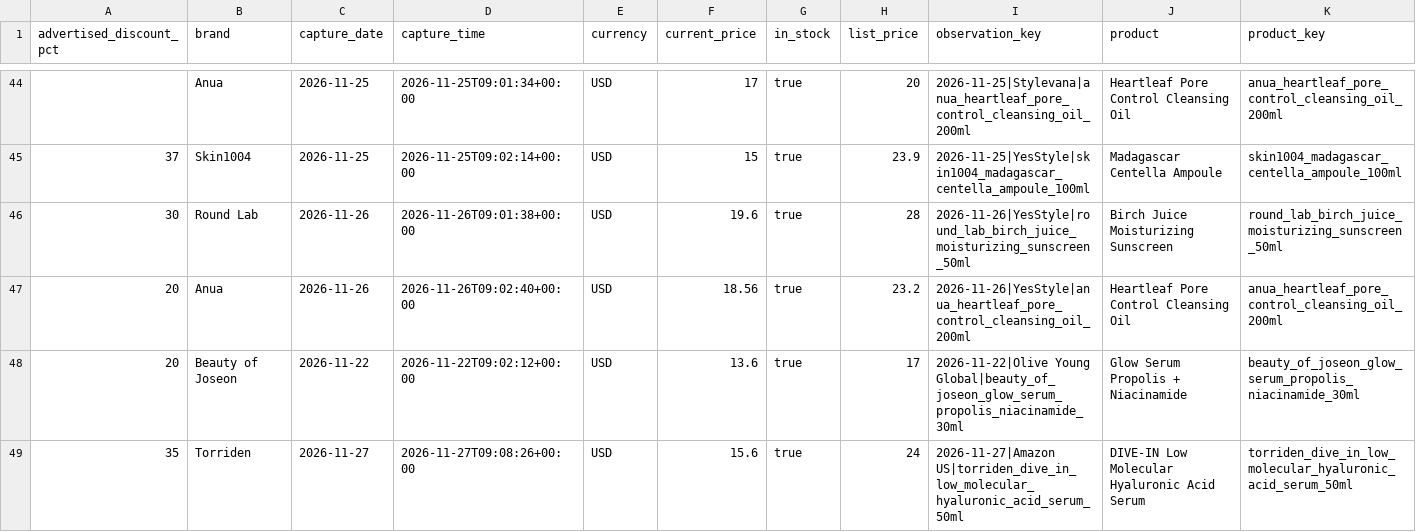
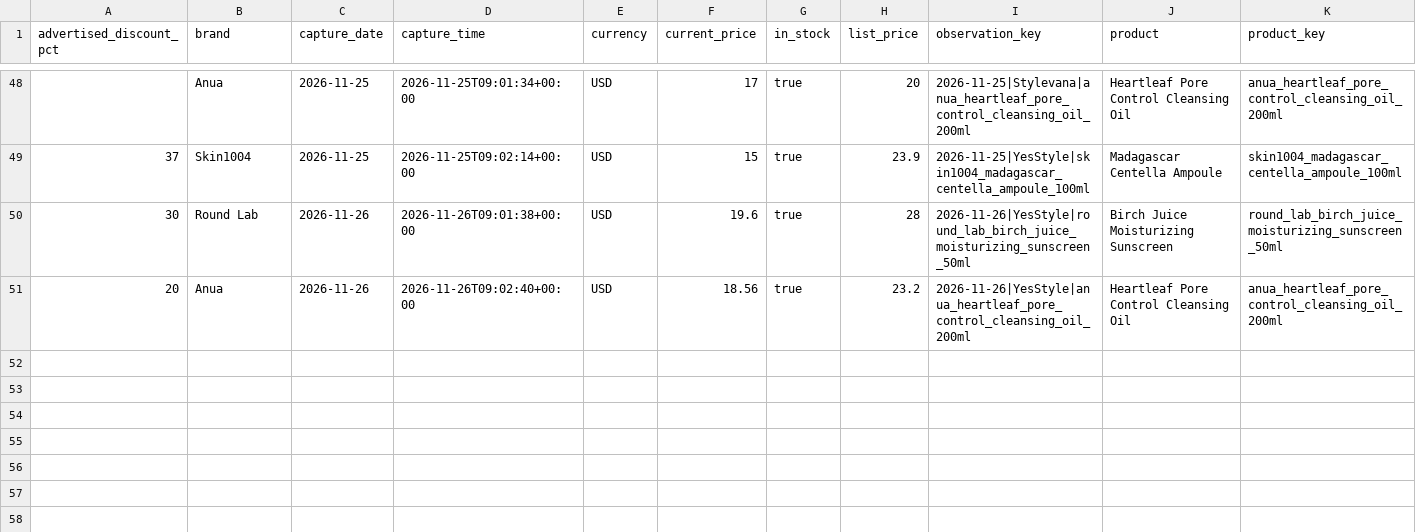
Before and after one commit to jsonifyco/public-datasets, a CSV file: datasets/k-beauty-daily-price-tracker-05b714f9dbe0/outputs/36aefab1c219/prices-fe81f9390ffe/sample.csv, drawn as a sheet; only a part is shown, gaps mark what is left out; removed rows and columns are numbered as before the commit, all else as after; rows hold the shown columns only; the diff covers the shown part only; the diff names each change by its address in the sheet, - before the commit and + after, or states it on an @@ line.

Commit message:
Update k-beauty-daily-price-tracker-05b714f9dbe0

```diff
--- a/datasets/k-beauty-daily-price-tracker-05b714f9dbe0/outputs/36aefab1c219/prices-fe81f9390ffe/sample.csv
+++ b/datasets/k-beauty-daily-price-tracker-05b714f9dbe0/outputs/36aefab1c219/prices-fe81f9390ffe/sample.csv
-row 48: 20 | Beauty of Joseon | 2026-11-22 | 2026-11-22T09:02:12+00:00 | USD | 13.6 | true | 17 | 2026-11-22|Olive Young Global|beauty_of_joseon_glow_serum_propolis_niacinamide_30ml | Glow Serum Propolis + Niacinamide | beauty_of_joseon_glow_serum_propolis_niacinamide_30ml
-row 49: 35 | Torriden | 2026-11-27 | 2026-11-27T09:08:26+00:00 | USD | 15.6 | true | 24 | 2026-11-27|Amazon US|torriden_dive_in_low_molecular_hyaluronic_acid_serum_50ml | DIVE-IN Low Molecular Hyaluronic Acid Serum | torriden_dive_in_low_molecular_hyaluronic_acid_serum_50ml
```
Also changed, not shown: 4 added rows and 2 removed rows elsewhere in this file, 2 other files.
